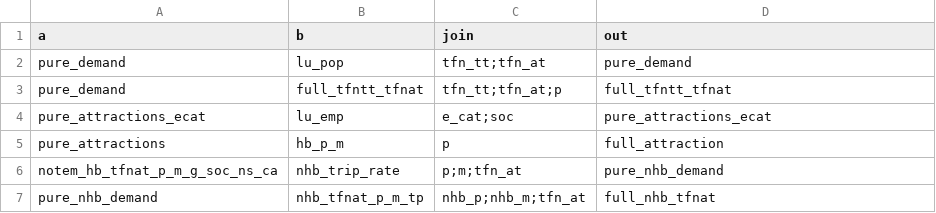
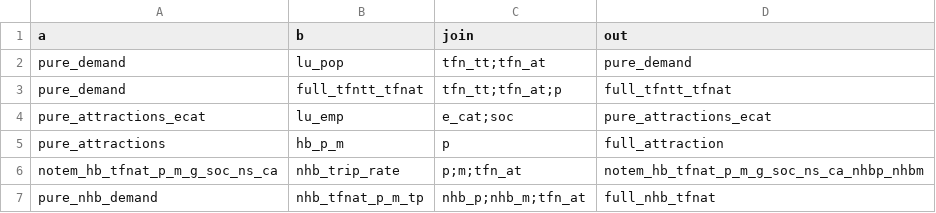
Before and after one commit to Transport-for-the-North/NorMITs-Demand, a CSV file: normits_demand/core/definitions/segmentations/multiply.csv, drawn as a sheet.

```diff
--- a/normits_demand/core/definitions/segmentations/multiply.csv
+++ b/normits_demand/core/definitions/segmentations/multiply.csv
@@ -5,3 +5,3 @@ pure_attractions_ecat,lu_emp,e_cat;soc,pure_attractions_ecat
 pure_attractions,hb_p_m,p,full_attraction
-notem_hb_tfnat_p_m_g_soc_ns_ca,nhb_trip_rate,p;m;tfn_at,pure_nhb_demand
+notem_hb_tfnat_p_m_g_soc_ns_ca,nhb_trip_rate,p;m;tfn_at,notem_hb_tfnat_p_m_g_soc_ns_ca_nhbp_nhbm
 pure_nhb_demand,nhb_tfnat_p_m_tp,nhb_p;nhb_m;tfn_at,full_nhb_tfnat
```
Also changed, not shown: normits_demand/core/definitions/segmentations/aggregate.csv, 11 other files.
